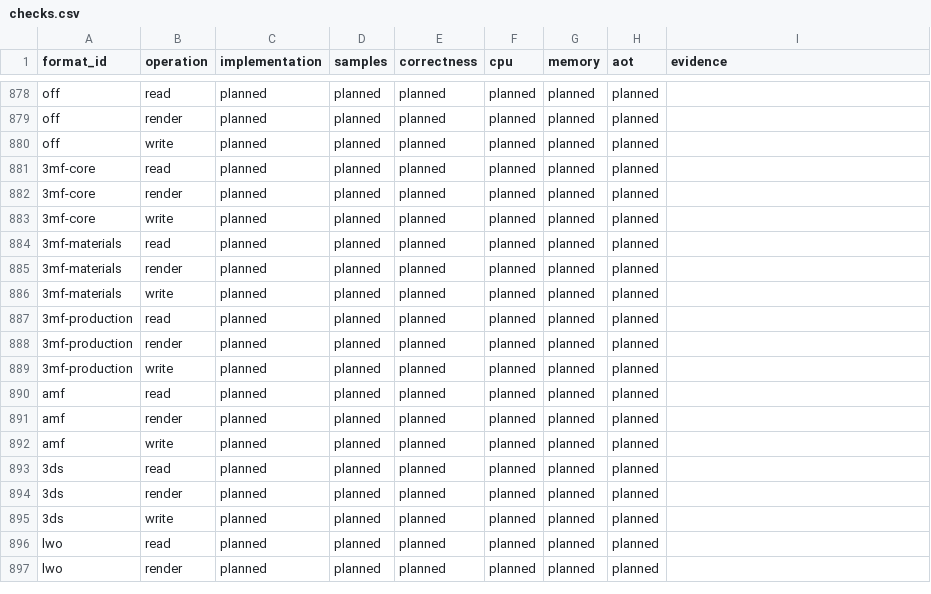
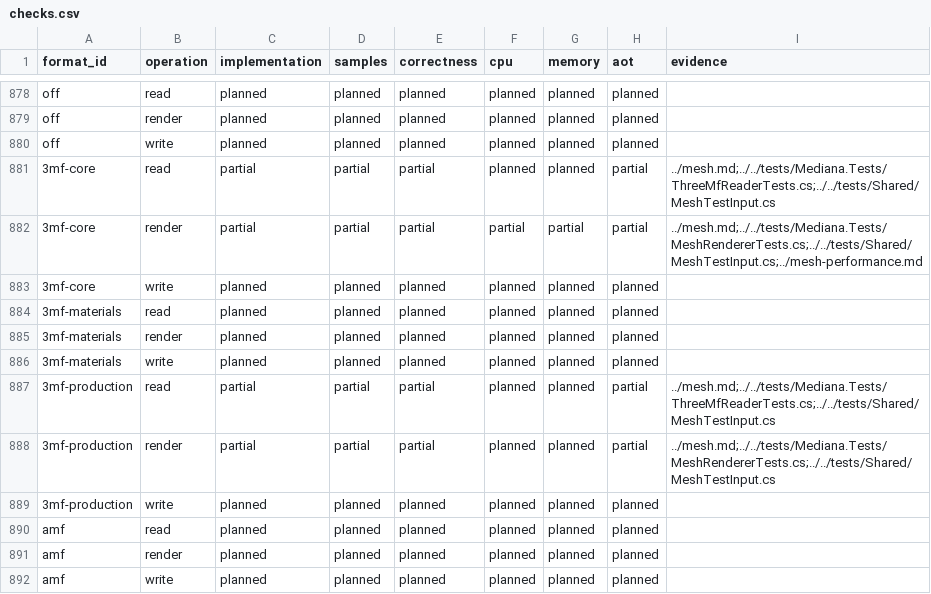
Before and after one commit to bvdcode/Mediana, a CSV file: docs/formats/checks.csv, drawn as a sheet; only a part is shown, gaps mark what is left out; the shorter side is filled out with more unchanged rows; the diff covers the shown part only.

Commit message:
Record implemented mesh formats and paired CPU memory measurements

```diff
--- a/docs/formats/checks.csv
+++ b/docs/formats/checks.csv
@@ -880,4 +880,4 @@ off,render,planned,planned,planned,planned,planned,planned,
 off,write,planned,planned,planned,planned,planned,planned,
-3mf-core,read,planned,planned,planned,planned,planned,planned,
-3mf-core,render,planned,planned,planned,planned,planned,planned,
+3mf-core,read,partial,partial,partial,planned,planned,partial,../mesh.md;../../tests/Mediana.Tests/ThreeMfReaderTests.cs;../../tests/Shared/MeshTestInput.cs
+3mf-core,render,partial,partial,partial,partial,partial,partial,../mesh.md;../../tests/Mediana.Tests/MeshRendererTests.cs;../../tests/Shared/MeshTestInput.cs;../mesh-performance.md
 3mf-core,write,planned,planned,planned,planned,planned,planned,
@@ -886,4 +886,4 @@ off,write,planned,planned,planned,planned,planned,planned,
 3mf-materials,write,planned,planned,planned,planned,planned,planned,
-3mf-production,read,planned,planned,planned,planned,planned,planned,
-3mf-production,render,planned,planned,planned,planned,planned,planned,
+3mf-production,read,partial,partial,partial,planned,planned,partial,../mesh.md;../../tests/Mediana.Tests/ThreeMfReaderTests.cs;../../tests/Shared/MeshTestInput.cs
+3mf-production,render,partial,partial,partial,planned,planned,partial,../mesh.md;../../tests/Mediana.Tests/MeshRendererTests.cs;../../tests/Shared/MeshTestInput.cs
 3mf-production,write,planned,planned,planned,planned,planned,planned,
```
Also changed, not shown: 34 edited cells elsewhere in this file, docs/formats/catalog.csv, 6 other files.
